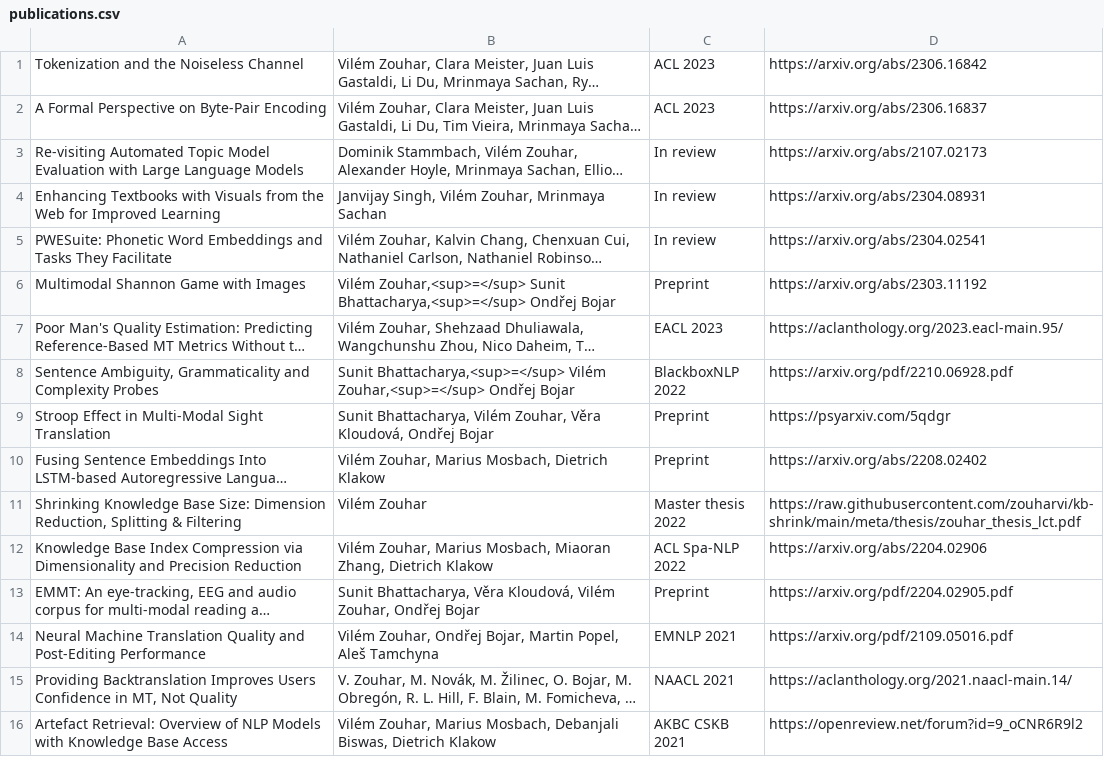
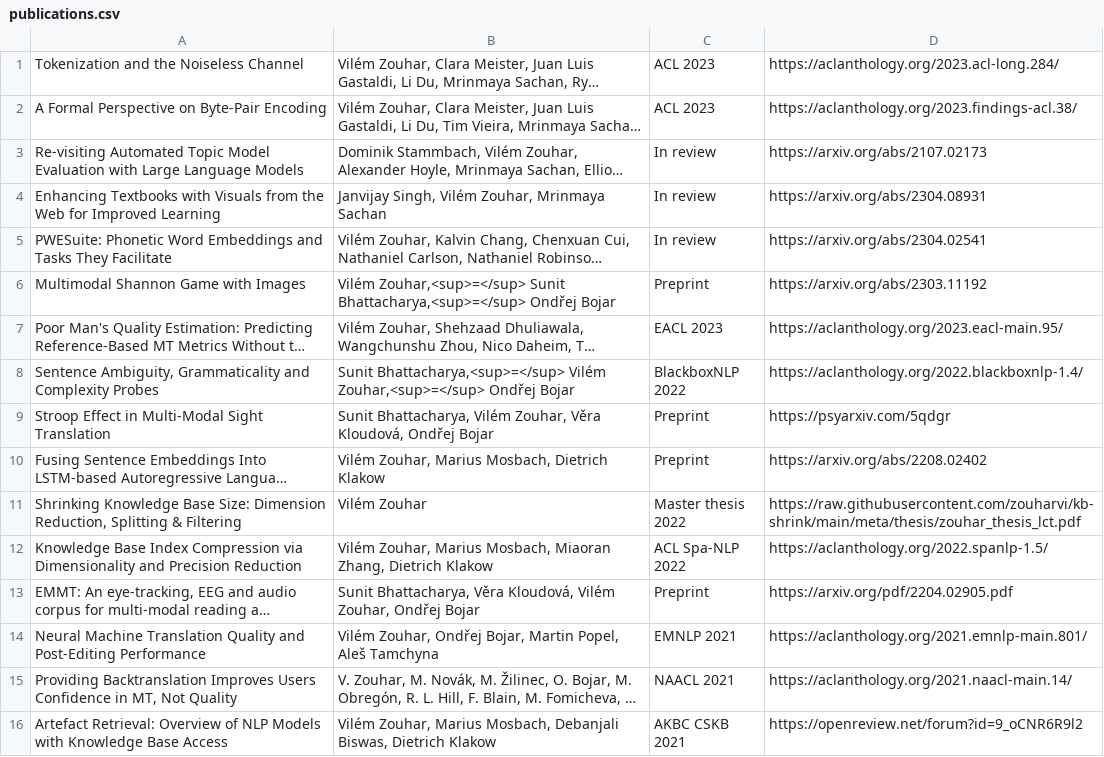
Before and after one commit to zouharvi/zouharvi, a CSV file: pages/publications.csv, drawn as a sheet; only a part is shown; long unchanged cells end in …; the diff names each change by its address in the sheet, - before the commit and + after, or states it on an @@ line.

```diff
--- a/pages/publications.csv
+++ b/pages/publications.csv
-D1: https://arxiv.org/abs/2306.16842
+D1: https://aclanthology.org/2023.acl-long.284/
-D2: https://arxiv.org/abs/2306.16837
+D2: https://aclanthology.org/2023.findings-acl.38/
-D8: https://arxiv.org/pdf/2210.06928.pdf
+D8: https://aclanthology.org/2022.blackboxnlp-1.4/
-D12: https://arxiv.org/abs/2204.02906
+D12: https://aclanthology.org/2022.spanlp-1.5/
-D14: https://arxiv.org/pdf/2109.05016.pdf
+D14: https://aclanthology.org/2021.emnlp-main.801/
```
Also changed, not shown: 1 other file.
